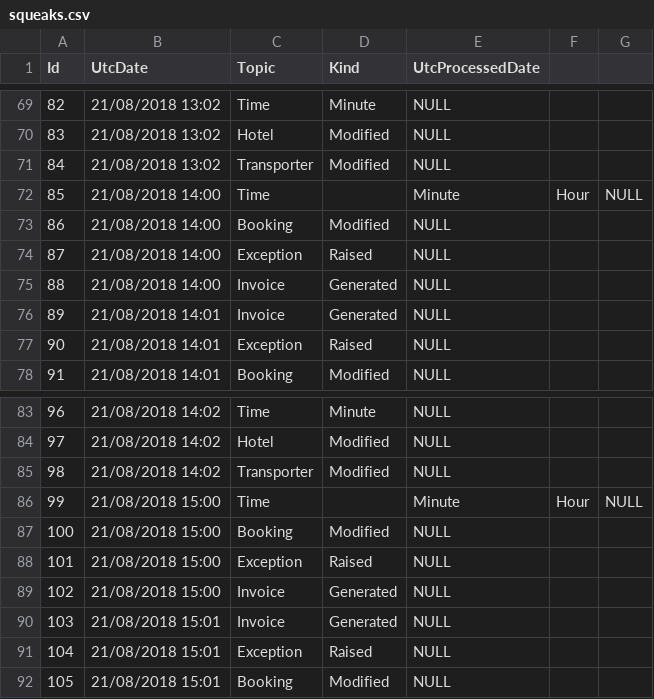
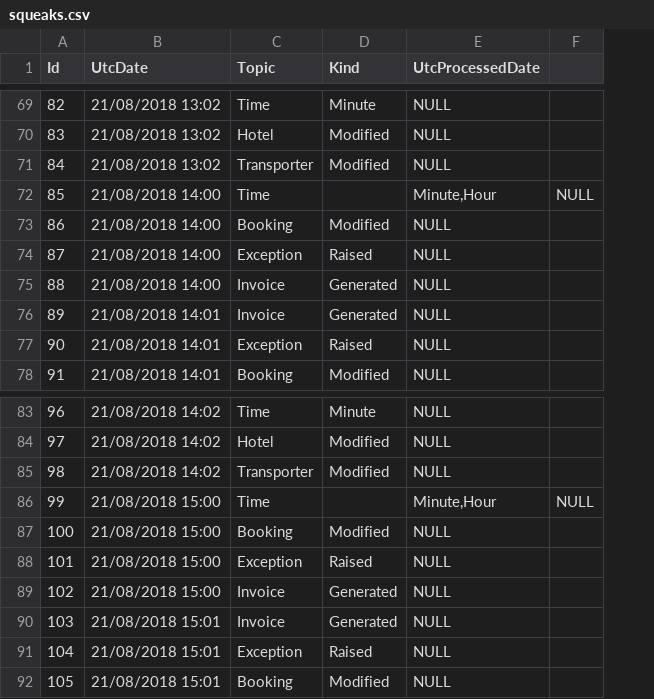
Before and after one commit to jess-dev/gt-platform-challenge, a CSV file: squeaks.csv, drawn as a sheet; only a part is shown, gaps mark what is left out; the diff covers the shown part only; the diff names each change by its address in the sheet, - before the commit and + after, or states it on an @@ line.

```diff
--- a/squeaks.csv
+++ b/squeaks.csv
-column F, row 72: Hour; row 86: Hour
-E72 (UtcProcessedDate): Minute
+E72 (UtcProcessedDate): Minute,Hour
-E86 (UtcProcessedDate): Minute
+E86 (UtcProcessedDate): Minute,Hour
```
Also changed, not shown: 6 edited cells elsewhere in this file.
